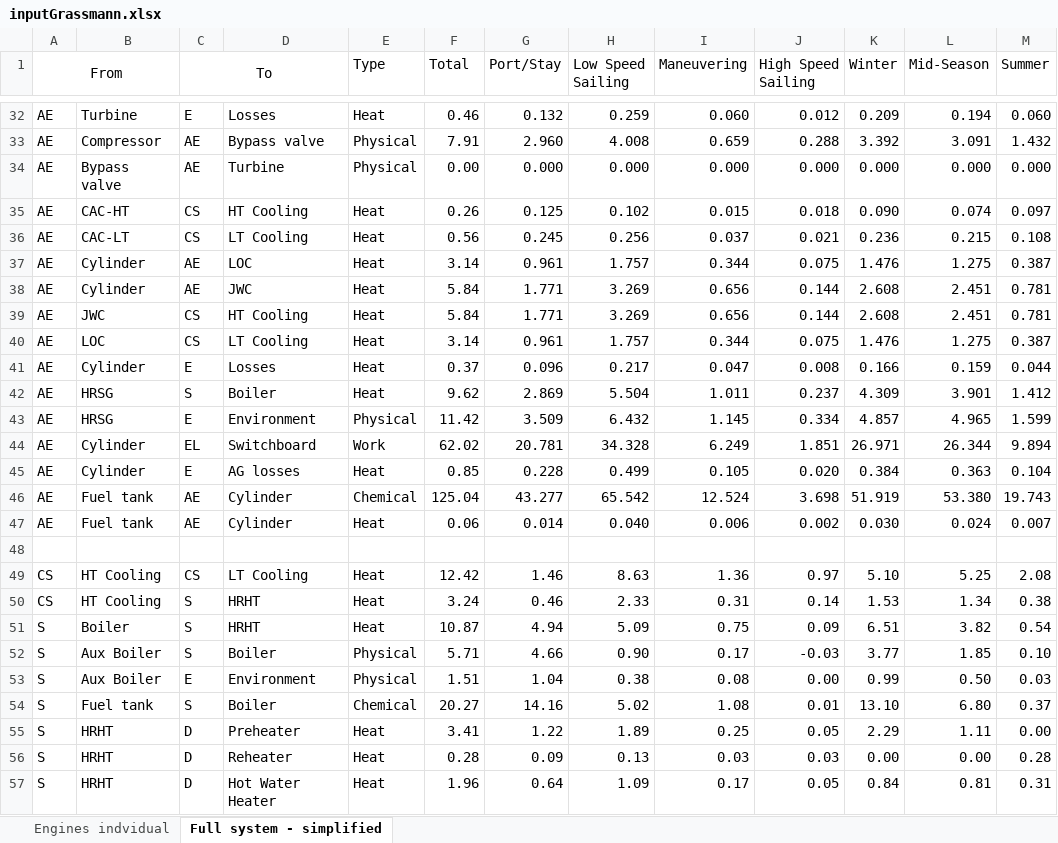
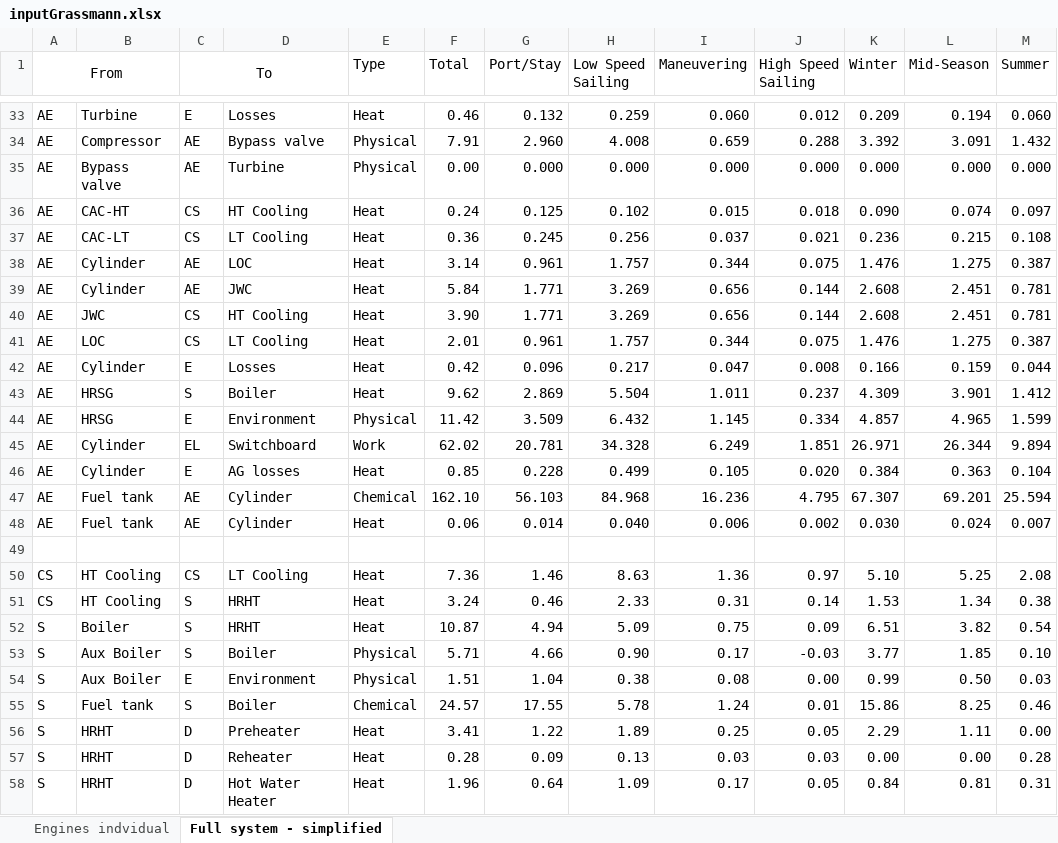
Before and after one commit to francescobaldi86/Ecos2015PaperExtension, an Excel workbook: Results/inputGrassmann.xlsx, sheet Full system - simplified, drawn as a sheet; only a part is shown, gaps mark what is left out; values as stored, in another font and other column widths than the file's, no borders; addresses are those after the commit; the diff covers the shown part only; the diff names each change by its address in the sheet, - before the commit and + after, or states it on an @@ line.

```diff
--- a/Results/inputGrassmann.xlsx (sheet Full system - simplified)
+++ b/Results/inputGrassmann.xlsx (sheet Full system - simplified)
-F36 (Total): 0.26
+F36 (Total): 0.24
-F37 (Total): 0.56
+F37 (Total): 0.36
-F40 (Total): 5.84
+F40 (Total): 3.90
-F41 (Total): 3.14
+F41 (Total): 2.01
-F42 (Total): 0.37
+F42 (Total): 0.42
-F47 (Total): 125.04
+F47 (Total): 162.10
-G47 (Port/Stay): 43.277
+G47 (Port/Stay): 56.103
-H47 (Low Speed Sailing): 65.542
+H47 (Low Speed Sailing): 84.968
-I47 (Maneuvering): 12.524
+I47 (Maneuvering): 16.236
-J47 (High Speed Sailing): 3.698
+J47 (High Speed Sailing): 4.795
-K47 (Winter): 51.919
+K47 (Winter): 67.307
-L47 (Mid-Season): 53.380
+L47 (Mid-Season): 69.201
-M47 (Summer): 19.743
+M47 (Summer): 25.594
-F50 (Total): 12.42
+F50 (Total): 7.36
-F55 (Total): 20.27
+F55 (Total): 24.57
-G55 (Port/Stay): 14.16
+G55 (Port/Stay): 17.55
-H55 (Low Speed Sailing): 5.02
+H55 (Low Speed Sailing): 5.78
-I55 (Maneuvering): 1.08
+I55 (Maneuvering): 1.24
-K55 (Winter): 13.10
+K55 (Winter): 15.86
-L55 (Mid-Season): 6.80
+L55 (Mid-Season): 8.25
-M55 (Summer): 0.37
+M55 (Summer): 0.46
```
Also changed, not shown: 1 added row and 12 edited cells elsewhere in this sheet, sheet Engines indvidual, formulas that keep their value, 7 other files.
